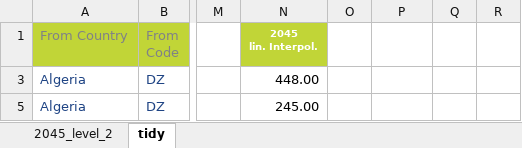
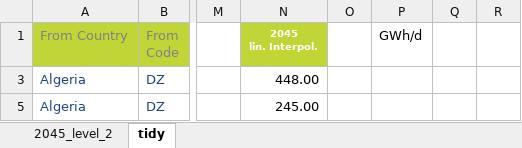
Before and after one commit to FaKurz/hydro_opt, an Excel workbook: pipeline_limits.xlsx, sheet tidy, drawn as a sheet; only a part is shown, gaps mark what is left out; values as stored, in another font and other column widths than the file's, no borders; the diff names each change by its address in the sheet, - before the commit and + after, or states it on an @@ line.

```diff
--- a/pipeline_limits.xlsx (sheet tidy)
+++ b/pipeline_limits.xlsx (sheet tidy)
-P1: (empty)
+P1: GWh/d
```
Also changed, not shown: sheet 2045_level_2, 5 other files.
